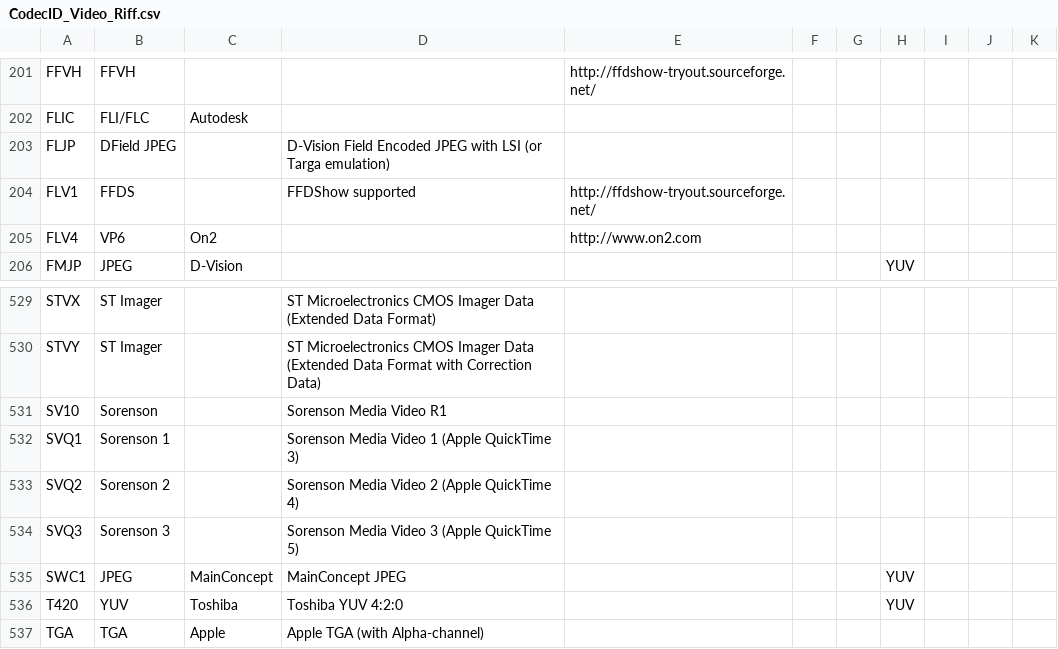
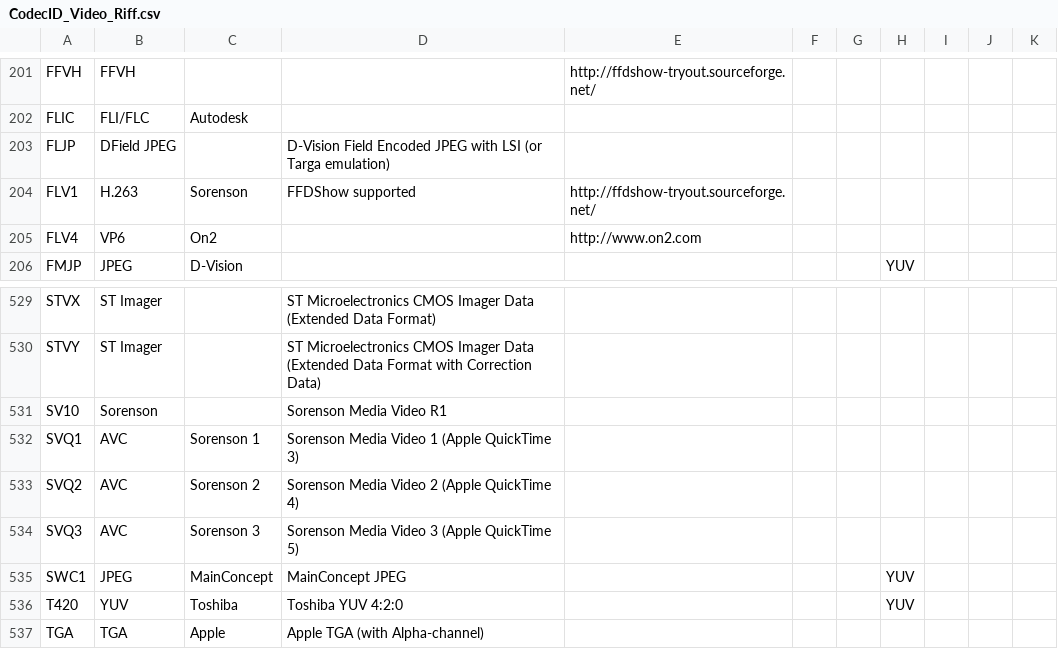
Before and after one commit to MediaArea/MediaInfo, a CSV file: Source/Ressource/Text/DataBase/CodecID_Video_Riff.csv, drawn as a sheet; only a part is shown, gaps mark what is left out.

Commit message:
+ #3139276, FLV1 Codec ID to H.263
git-svn-id: svn://svn.code.sf.net/p/mediainfo/code/MediaInfoLib/trunk@3578 45c5ae6f-87cc-4fd0-92ee-e4f023fd80da

```diff
--- a/Source/Ressource/Text/DataBase/CodecID_Video_Riff.csv
+++ b/Source/Ressource/Text/DataBase/CodecID_Video_Riff.csv
@@ -203,3 +203,3 @@ FLIC;FLI/FLC;Autodesk;;;;;;
 FLJP;DField JPEG;;D-Vision Field Encoded JPEG with LSI (or Targa emulation);;;;;
-FLV1;FFDS;;FFDShow supported;http://ffdshow-tryout.sourceforge.net/;;;;
+FLV1;H.263;Sorenson;FFDShow supported;http://ffdshow-tryout.sourceforge.net/;;;;
 FLV4;VP6;On2;;http://www.on2.com;;;;
@@ -531,5 +531,5 @@ STVY;ST Imager;;ST Microelectronics CMOS Imager Data (Extended Data Format with
 SV10;Sorenson;;Sorenson Media Video R1;;;;;
-SVQ1;Sorenson 1;;Sorenson Media Video 1 (Apple QuickTime 3);;;;;
-SVQ2;Sorenson 2;;Sorenson Media Video 2 (Apple QuickTime 4);;;;;
-SVQ3;Sorenson 3;;Sorenson Media Video 3 (Apple QuickTime 5);;;;;
+SVQ1;AVC;Sorenson 1;Sorenson Media Video 1 (Apple QuickTime 3);;;;;
+SVQ2;AVC;Sorenson 2;Sorenson Media Video 2 (Apple QuickTime 4);;;;;
+SVQ3;AVC;Sorenson 3;Sorenson Media Video 3 (Apple QuickTime 5);;;;;
 SWC1;JPEG;MainConcept;MainConcept JPEG;;;;YUV
```
Also changed, not shown: 1 other file.
